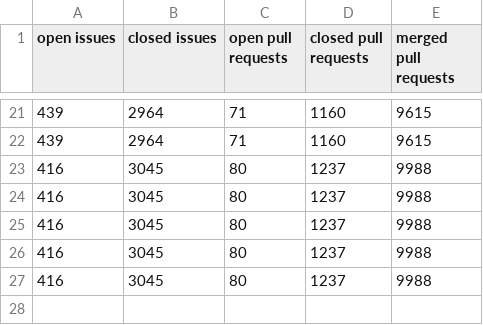
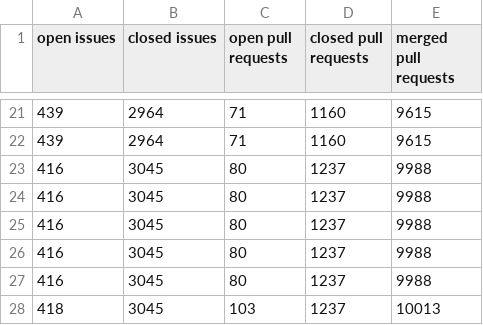
Before and after one commit to gr2m/write-csv-file-action, a CSV file: data/octokit.csv, drawn as a sheet; only a part is shown, gaps mark what is left out; the diff names each change by its address in the sheet, - before the commit and + after, or states it on an @@ line.

```diff
--- a/data/octokit.csv
+++ b/data/octokit.csv
+row 28: 418 | 3045 | 103 | 1237 | 10013
```
